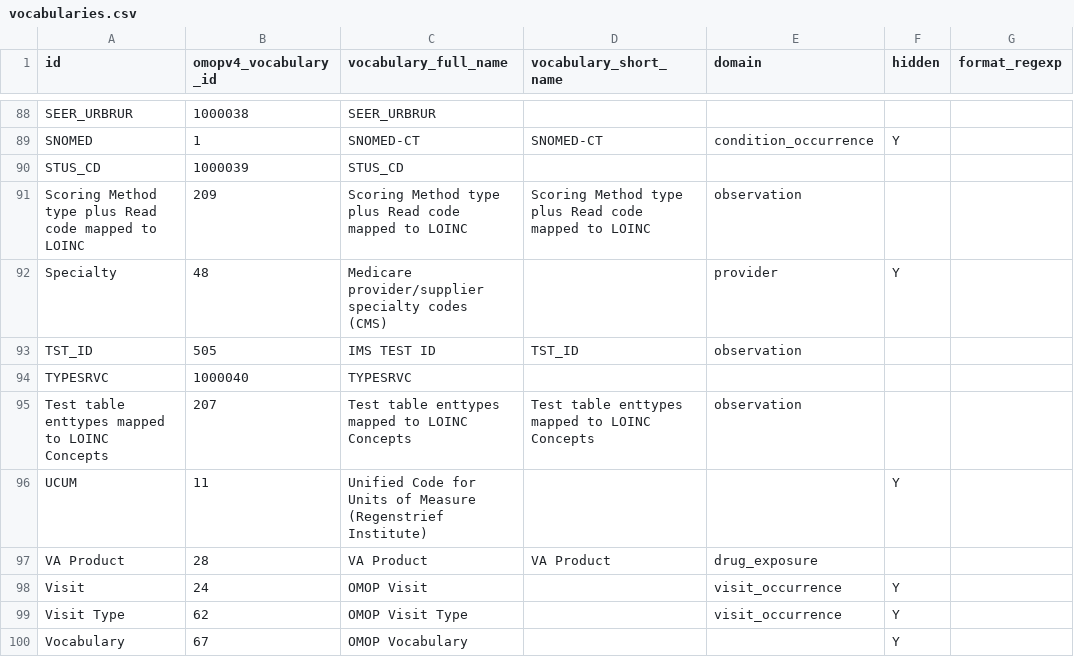
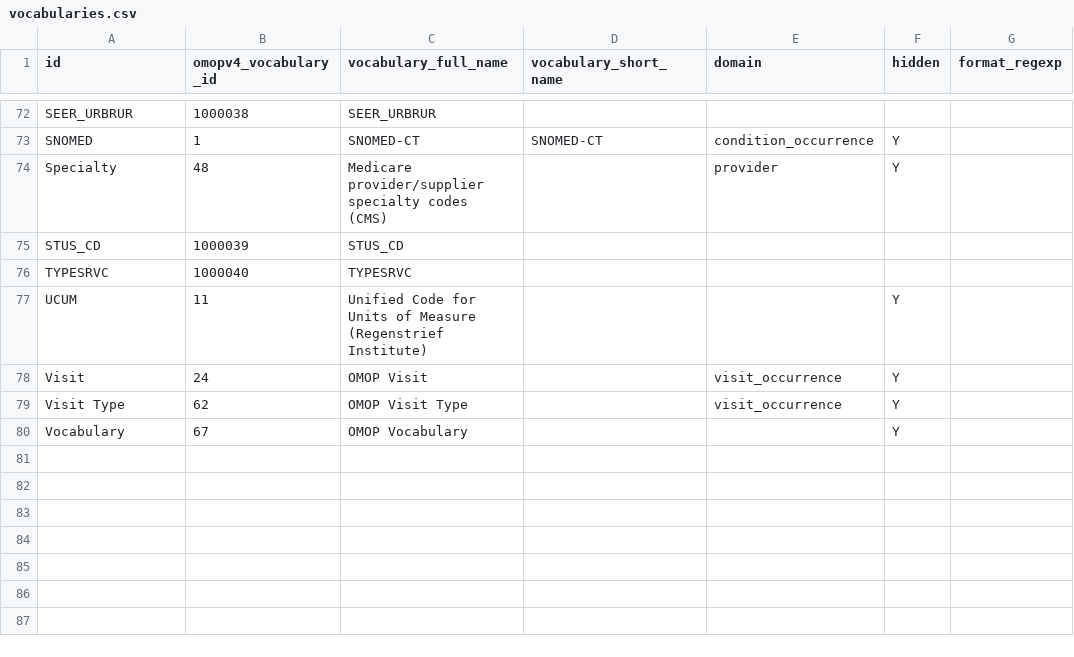
Before and after one commit to outcomesinsights/conceptql, a CSV file: config/vocabularies.csv, drawn as a sheet; only a part is shown, gaps mark what is left out; the diff covers the shown part only.

```diff
--- a/config/vocabularies.csv
+++ b/config/vocabularies.csv
@@ -89,10 +73,6 @@ SEER_URBRUR,1000038,SEER_URBRUR,,,,
 SNOMED,1,SNOMED-CT,SNOMED-CT,condition_occurrence,Y,
+Specialty,48,Medicare provider/supplier specialty codes (CMS),,provider,Y,
 STUS_CD,1000039,STUS_CD,,,,
-Scoring Method type plus Read code mapped to LOINC,209,Scoring Method type plus Read code mapped to LOINC,Scoring Method type plus Read code mapped to LOINC,observation,,
-Specialty,48,Medicare provider/supplier specialty codes (CMS),,provider,Y,
-TST_ID,505,IMS TEST ID,TST_ID,observation,,
 TYPESRVC,1000040,TYPESRVC,,,,
-Test table enttypes mapped to LOINC Concepts,207,Test table enttypes mapped to LOINC Concepts,Test table enttypes mapped to LOINC Concepts,observation,,
 UCUM,11,Unified Code for Units of Measure (Regenstrief Institute),,,Y,
-VA Product,28,VA Product,VA Product,drug_exposure,,
 Visit,24,OMOP Visit,,visit_occurrence,Y,
```
Also changed, not shown: 16 removed rows and 10 moved rows elsewhere in this file.
